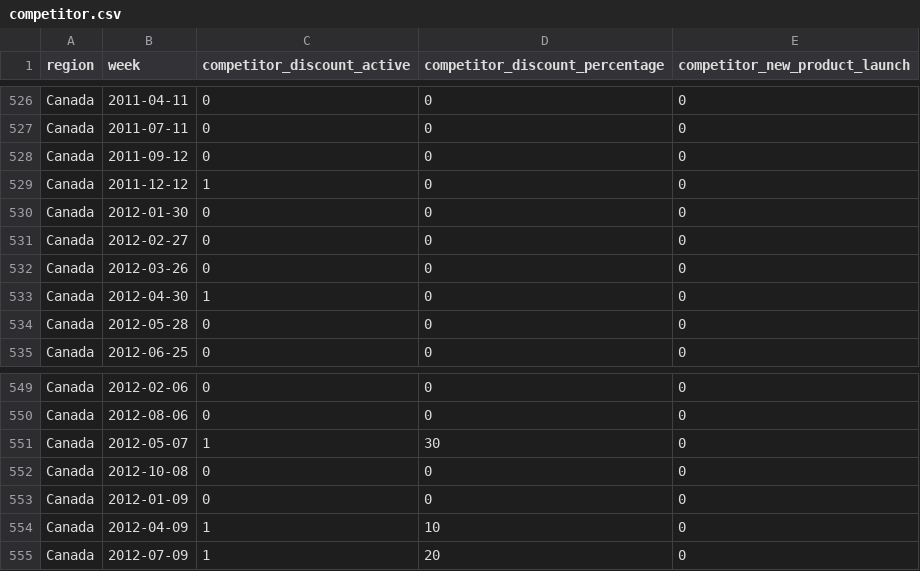
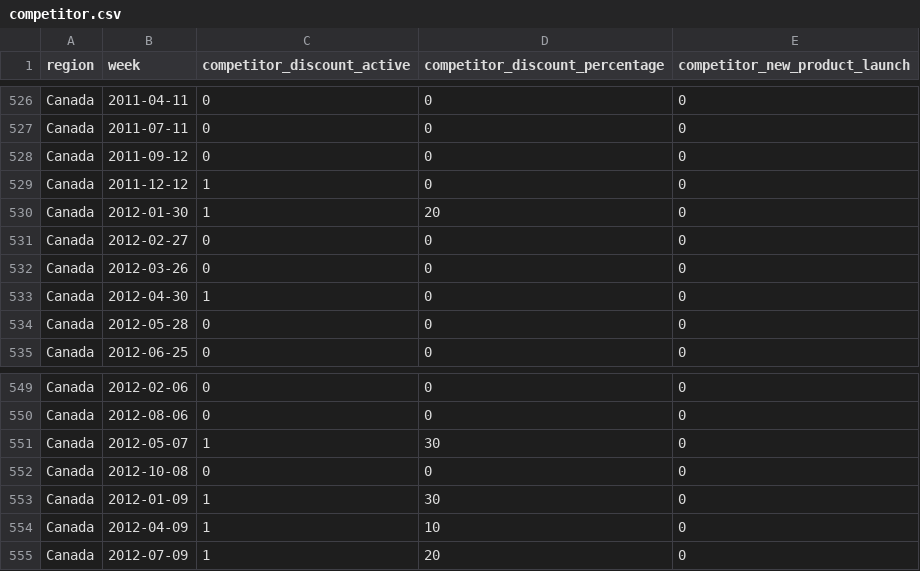
Before and after one commit to gokulakrishnanbalaji/Agentic-AI-for-RCA, a CSV file: synthetic_data/competitor.csv, drawn as a sheet; only a part is shown, gaps mark what is left out.

Commit message:
MANUAL DATA ANNOTATION: Total sales peak in 2013 july

```diff
--- a/synthetic_data/competitor.csv
+++ b/synthetic_data/competitor.csv
@@ -529,3 +529,3 @@ Canada,2011-09-12,0,0,0
 Canada,2011-12-12,1,0,0
-Canada,2012-01-30,0,0,0
+Canada,2012-01-30,1,20,0
 Canada,2012-02-27,0,0,0
@@ -552,3 +552,3 @@ Canada,2012-05-07,1,30,0
 Canada,2012-10-08,0,0,0
-Canada,2012-01-09,0,0,0
+Canada,2012-01-09,1,30,0
 Canada,2012-04-09,1,10,0
```
Also changed, not shown: 1 other file.
